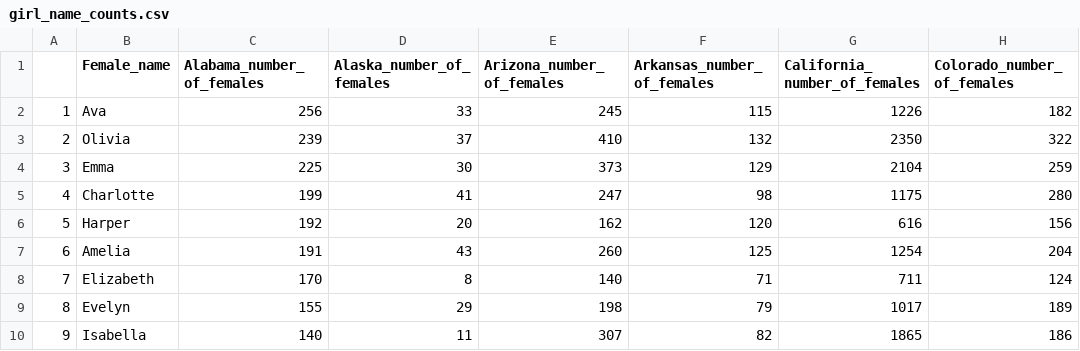
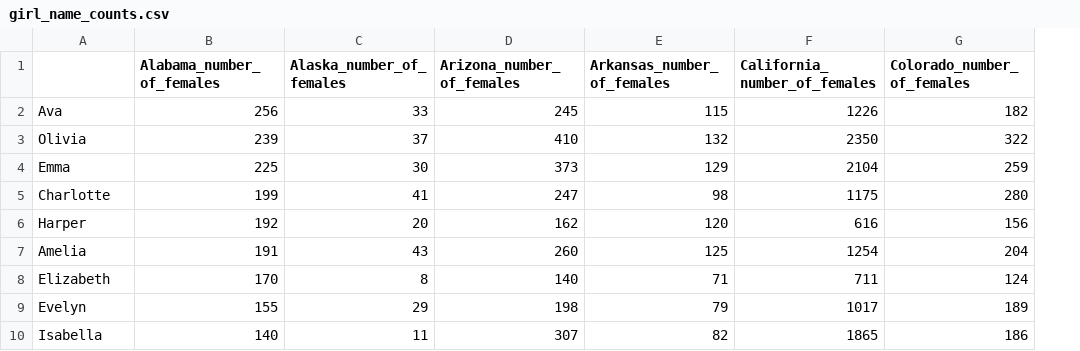
Before and after one commit to kwells4/pdba_files, a CSV file: files/girl_name_counts.csv, drawn as a sheet; only a part is shown; removed rows and columns are numbered as before the commit, all else as after; the diff names each change by its address in the sheet, - before the commit and + after, or states it on an @@ line.

```diff
--- a/files/girl_name_counts.csv
+++ b/files/girl_name_counts.csv
-column A, rows 2-10: 1 | 2 | 3 | 4 | 5 | 6 | 7 | 8 | 9
-A1: Female_name
+A1: (empty)
```
Also changed, not shown: files/boy_name_counts.csv, files/boy_name_ranks.csv, 2 other files.
